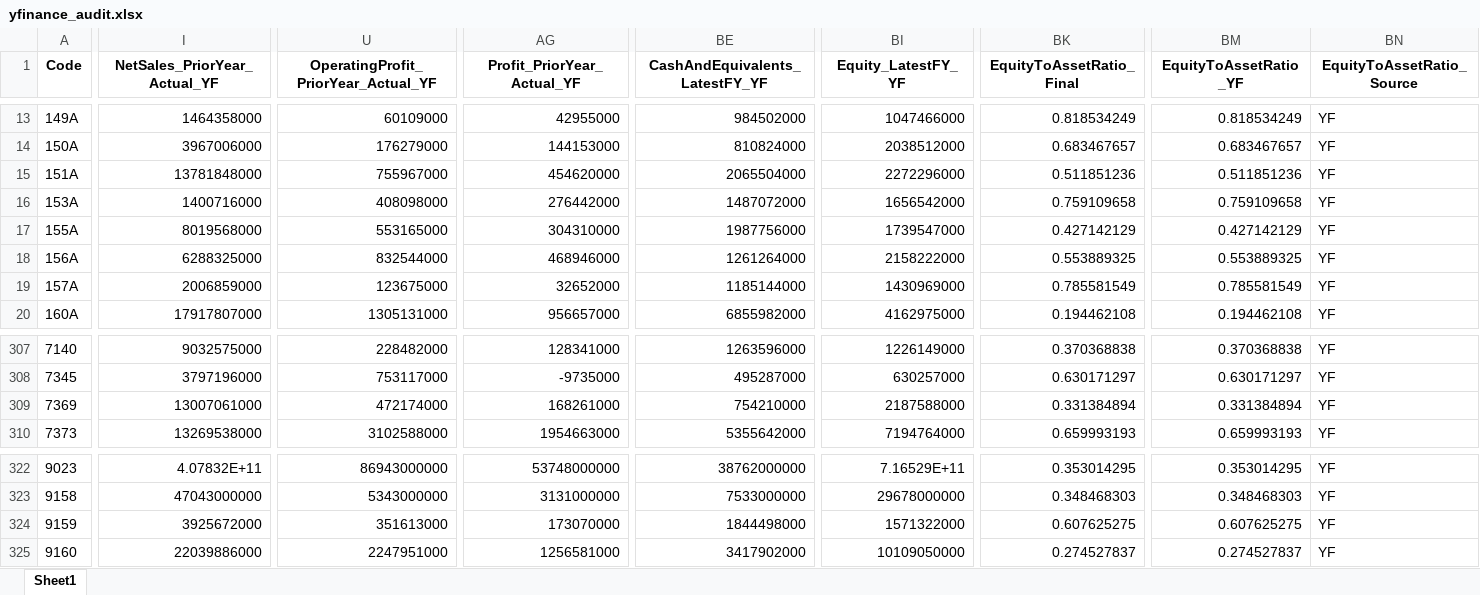
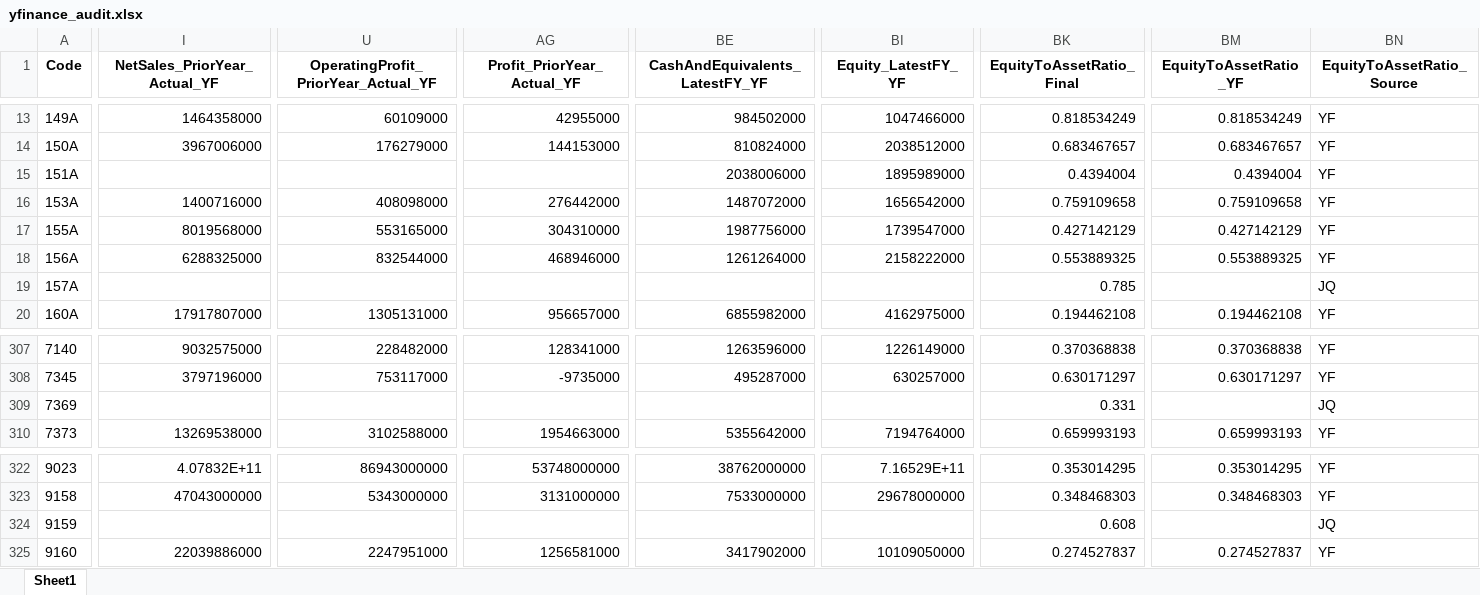
Before and after one commit to mzinvestment1105/mizuki-fund, an Excel workbook: bi/outputs/yfinance_audit.xlsx, sheet Sheet1, drawn as a sheet; only a part is shown, gaps mark what is left out; values as stored, in another font and other column widths than the file's, no borders; the diff covers the shown part only; the diff names each change by its address in the sheet, - before the commit and + after, or states it on an @@ line.

```diff
--- a/bi/outputs/yfinance_audit.xlsx (sheet Sheet1)
+++ b/bi/outputs/yfinance_audit.xlsx (sheet Sheet1)
-I15 (NetSales_PriorYear_Actual_YF): 13781848000
+I15 (NetSales_PriorYear_Actual_YF): (empty)
-U15: 755967000
+U15: (empty)
-AG15 (Profit_PriorYear_Actual_YF): 454620000
+AG15 (Profit_PriorYear_Actual_YF): (empty)
-BE15 (CashAndEquivalents_LatestFY_YF): 2065504000
+BE15 (CashAndEquivalents_LatestFY_YF): 2038006000
-BI15 (Equity_LatestFY_YF): 2272296000
+BI15 (Equity_LatestFY_YF): 1895989000
-BK15 (EquityToAssetRatio_Final): 0.511851236
+BK15 (EquityToAssetRatio_Final): 0.4394004
-BM15 (EquityToAssetRatio_YF): 0.511851236
+BM15 (EquityToAssetRatio_YF): 0.4394004
-I19 (NetSales_PriorYear_Actual_YF): 2006859000
+I19 (NetSales_PriorYear_Actual_YF): (empty)
-U19: 123675000
+U19: (empty)
-AG19 (Profit_PriorYear_Actual_YF): 32652000
+AG19 (Profit_PriorYear_Actual_YF): (empty)
-BE19 (CashAndEquivalents_LatestFY_YF): 1185144000
+BE19 (CashAndEquivalents_LatestFY_YF): (empty)
-BI19 (Equity_LatestFY_YF): 1430969000
+BI19 (Equity_LatestFY_YF): (empty)
-BK19 (EquityToAssetRatio_Final): 0.785581549
+BK19 (EquityToAssetRatio_Final): 0.785
-BM19 (EquityToAssetRatio_YF): 0.785581549
+BM19 (EquityToAssetRatio_YF): (empty)
-BN19 (EquityToAssetRatio_Source): YF
+BN19 (EquityToAssetRatio_Source): JQ
-I309 (NetSales_PriorYear_Actual_YF): 13007061000
+I309 (NetSales_PriorYear_Actual_YF): (empty)
-U309: 472174000
+U309: (empty)
-AG309 (Profit_PriorYear_Actual_YF): 168261000
+AG309 (Profit_PriorYear_Actual_YF): (empty)
-BE309 (CashAndEquivalents_LatestFY_YF): 754210000
+BE309 (CashAndEquivalents_LatestFY_YF): (empty)
-BI309 (Equity_LatestFY_YF): 2187588000
+BI309 (Equity_LatestFY_YF): (empty)
-BK309 (EquityToAssetRatio_Final): 0.331384894
+BK309 (EquityToAssetRatio_Final): 0.331
-BM309 (EquityToAssetRatio_YF): 0.331384894
+BM309 (EquityToAssetRatio_YF): (empty)
-BN309 (EquityToAssetRatio_Source): YF
+BN309 (EquityToAssetRatio_Source): JQ
-I324 (NetSales_PriorYear_Actual_YF): 3925672000
+I324 (NetSales_PriorYear_Actual_YF): (empty)
-U324: 351613000
+U324: (empty)
-AG324 (Profit_PriorYear_Actual_YF): 173070000
+AG324 (Profit_PriorYear_Actual_YF): (empty)
-BE324 (CashAndEquivalents_LatestFY_YF): 1844498000
+BE324 (CashAndEquivalents_LatestFY_YF): (empty)
-BI324 (Equity_LatestFY_YF): 1571322000
+BI324 (Equity_LatestFY_YF): (empty)
-BK324 (EquityToAssetRatio_Final): 0.607625275
+BK324 (EquityToAssetRatio_Final): 0.608
-BM324 (EquityToAssetRatio_YF): 0.607625275
+BM324 (EquityToAssetRatio_YF): (empty)
-BN324 (EquityToAssetRatio_Source): YF
+BN324 (EquityToAssetRatio_Source): JQ
```
Also changed, not shown: 20 edited cells elsewhere in this sheet, bi/outputs/screening_master_data_gaps.xlsx, 4 other files.
